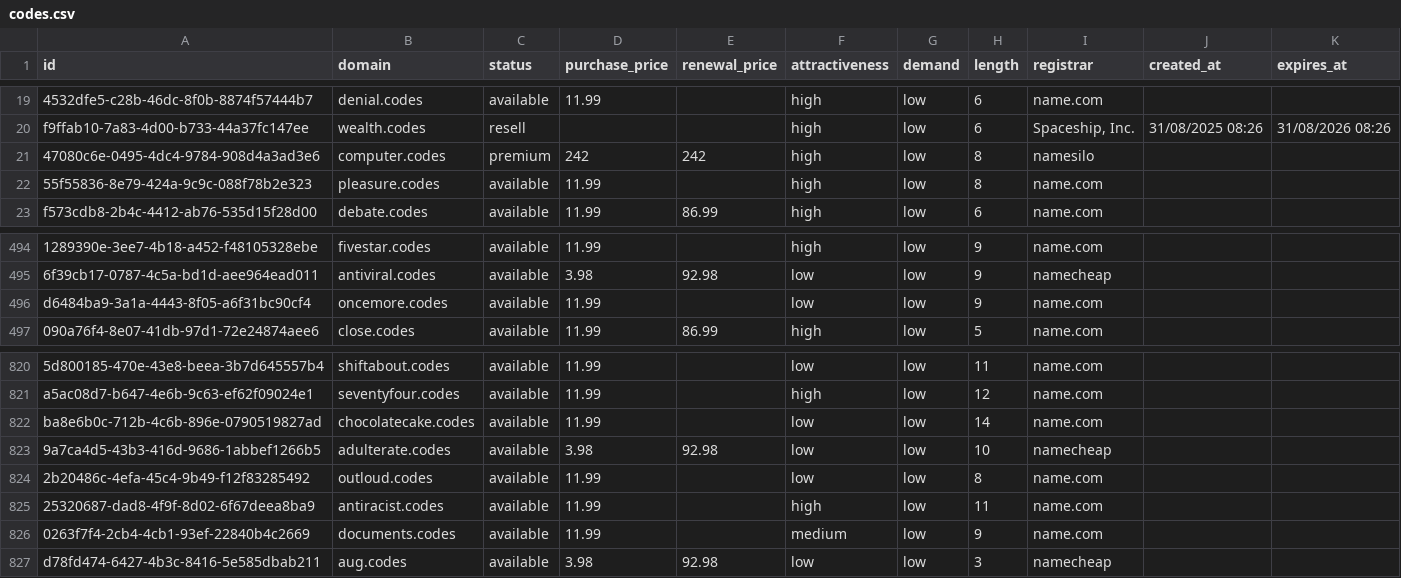
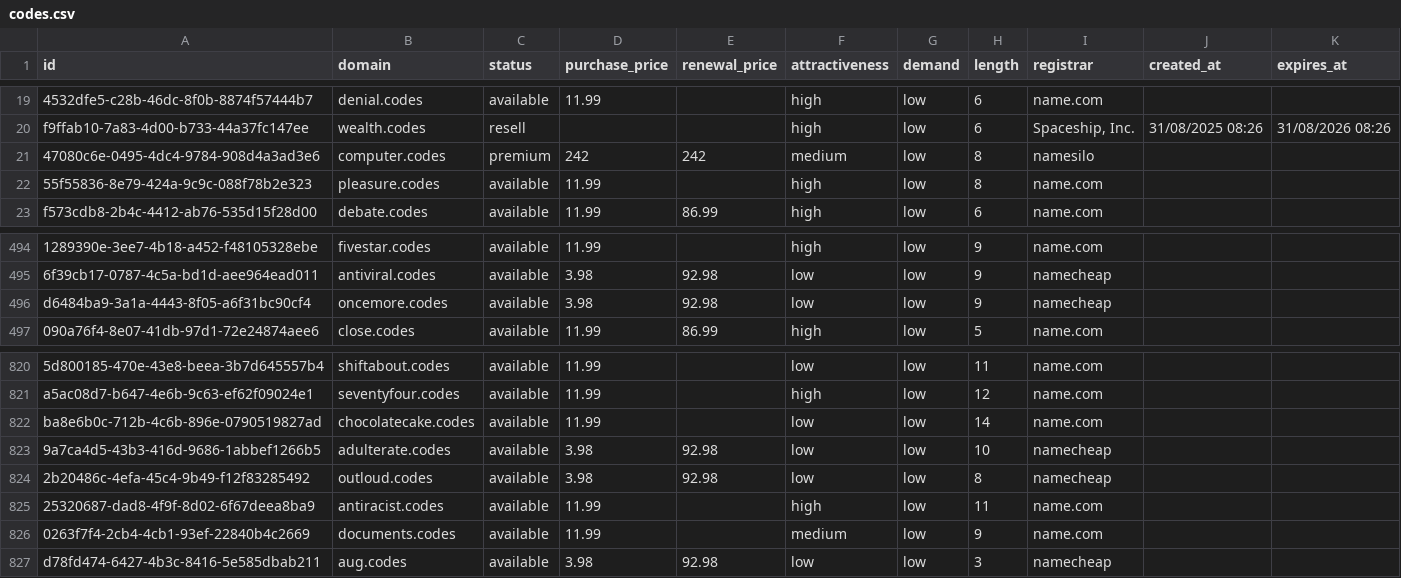
Before and after one commit to UniqueDomains/codes-oneword-domains, a CSV file: codes.csv, drawn as a sheet; only a part is shown, gaps mark what is left out; the diff names each change by its address in the sheet, - before the commit and + after, or states it on an @@ line.

Commit message:
Domains update

```diff
--- a/codes.csv
+++ b/codes.csv
-F21 (attractiveness): high
+F21 (attractiveness): medium
-D496 (purchase_price): 11.99
+D496 (purchase_price): 3.98
-E496 (renewal_price): (empty)
+E496 (renewal_price): 92.98
-I496 (registrar): name.com
+I496 (registrar): namecheap
-D824 (purchase_price): 11.99
+D824 (purchase_price): 3.98
-E824 (renewal_price): (empty)
+E824 (renewal_price): 92.98
-I824 (registrar): name.com
+I824 (registrar): namecheap
```
Also changed, not shown: 4 other files.
